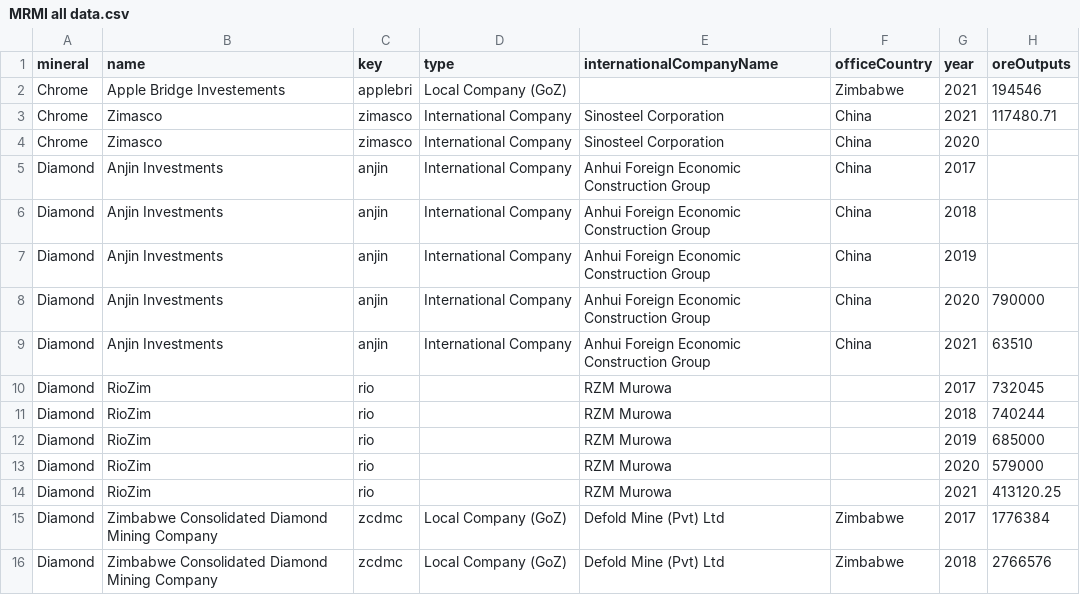
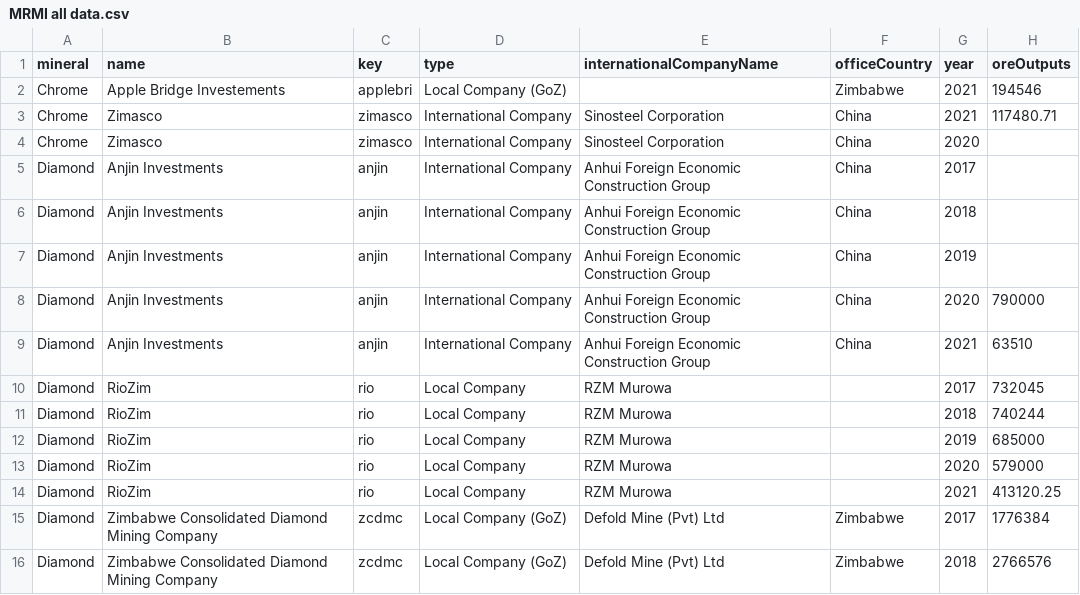
Before and after one commit to SIVIO-Institute/MRMI, a CSV file: MRMI all data.csv, drawn as a sheet; only a part is shown; the diff names each change by its address in the sheet, - before the commit and + after, or states it on an @@ line.

Commit message:
Update RioZim

```diff
--- a/MRMI all data.csv
+++ b/MRMI all data.csv
-D10:D14 (type): (empty)
+D10:D14 (type): Local Company
```
